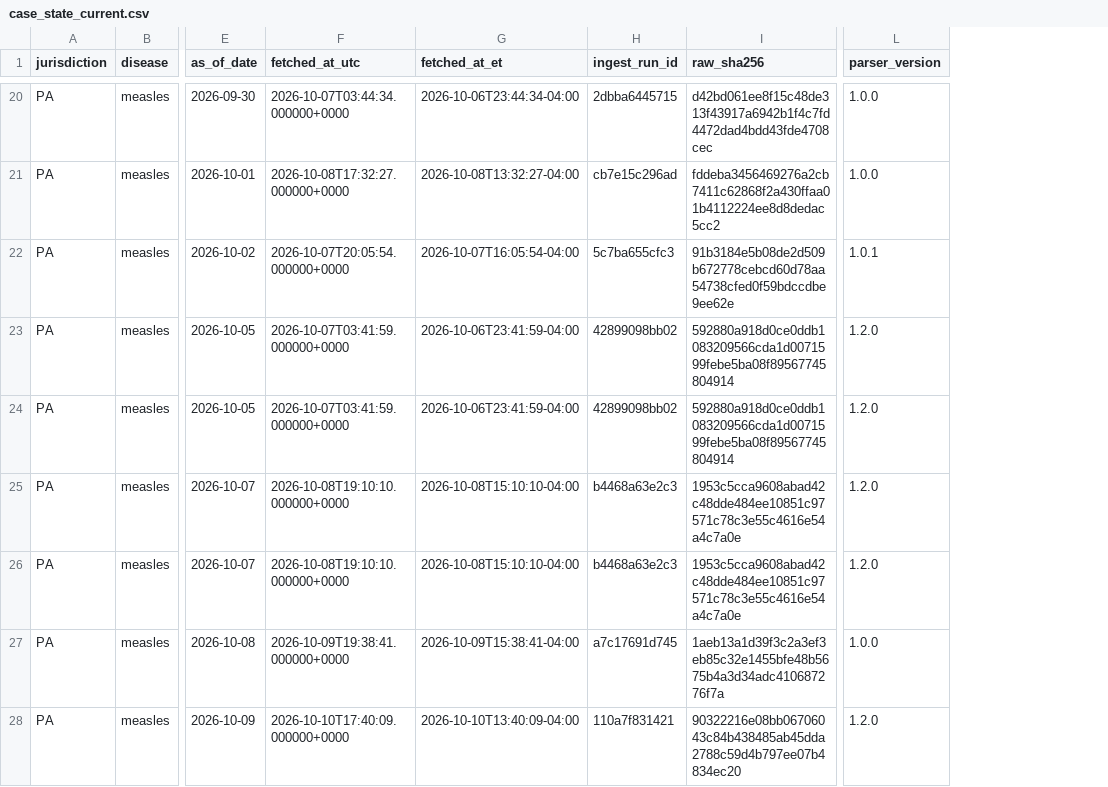
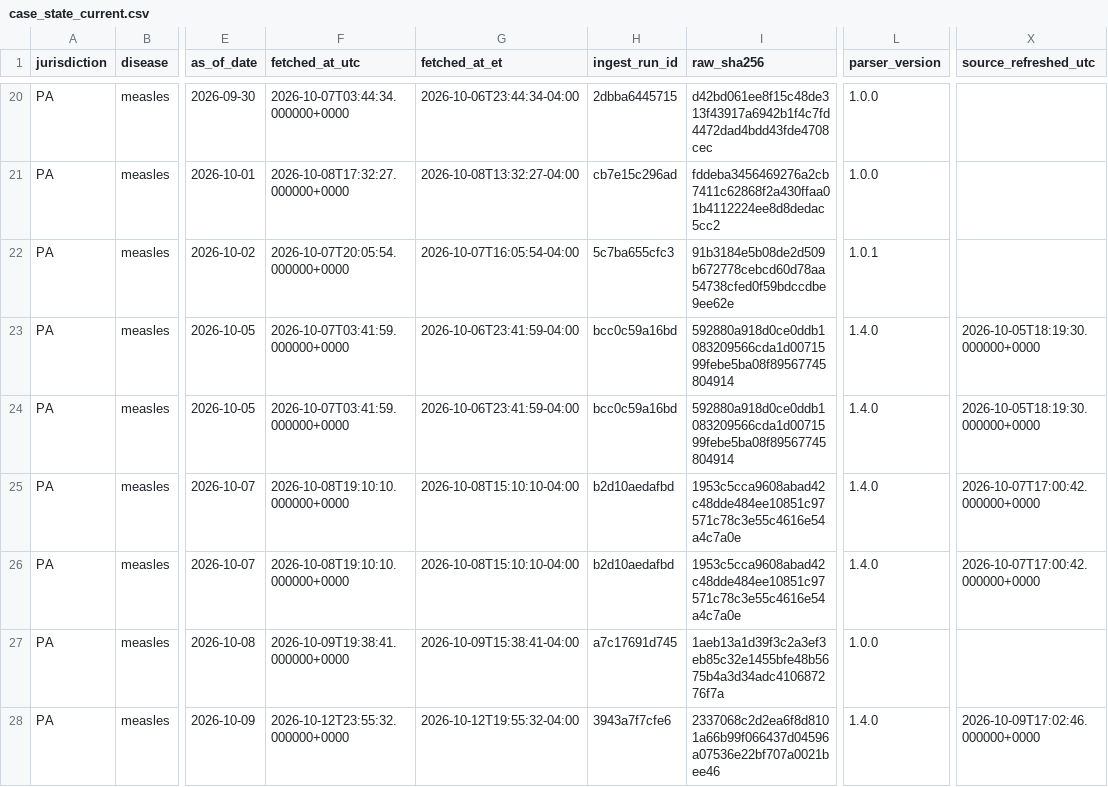
Before and after one commit to Hefrock/ilara, a CSV file: data/exports/case_state_current.csv, drawn as a sheet; only a part is shown, gaps mark what is left out; the diff covers the shown part only; the diff names each change by its address in the sheet, - before the commit and + after, or states it on an @@ line.

```diff
--- a/data/exports/case_state_current.csv
+++ b/data/exports/case_state_current.csv
+column X (source_refreshed_utc), rows 23-28: 2026-10-05T18:19:30.000000+0000 | 2026-10-05T18:19:30.000000+0000 | 2026-10-07T17:00:42.000000+0000 | 2026-10-07T17:00:42.000000+0000 |  | 2026-10-09T17:02:46.000000+0000
-H23:H24 (ingest_run_id): 42899098bb02
+H23:H24 (ingest_run_id): bcc0c59a16bd
-L23:L26 (parser_version): 1.2.0
+L23:L26 (parser_version): 1.4.0
-H25:H26 (ingest_run_id): b4468a63e2c3
+H25:H26 (ingest_run_id): b2d10aedafbd
-F28 (fetched_at_utc): 2026-10-10T17:40:09.000000+0000
+F28 (fetched_at_utc): 2026-10-12T23:55:32.000000+0000
-G28 (fetched_at_et): 2026-10-10T13:40:09-04:00
+G28 (fetched_at_et): 2026-10-12T19:55:32-04:00
-H28 (ingest_run_id): 110a7f831421
+H28 (ingest_run_id): 3943a7f7cfe6
-I28 (raw_sha256): 90322216e08bb06706043c84b438485ab45dda2788c59d4b797ee07b4834ec20
+I28 (raw_sha256): 2337068c2d2ea6f8d8101a66b99f066437d04596a07536e22bf707a0021bee46
-L28 (parser_version): 1.2.0
+L28 (parser_version): 1.4.0
```
Also changed, not shown: 5 added rows and 5 edited cells elsewhere in this file, 3 other files.
